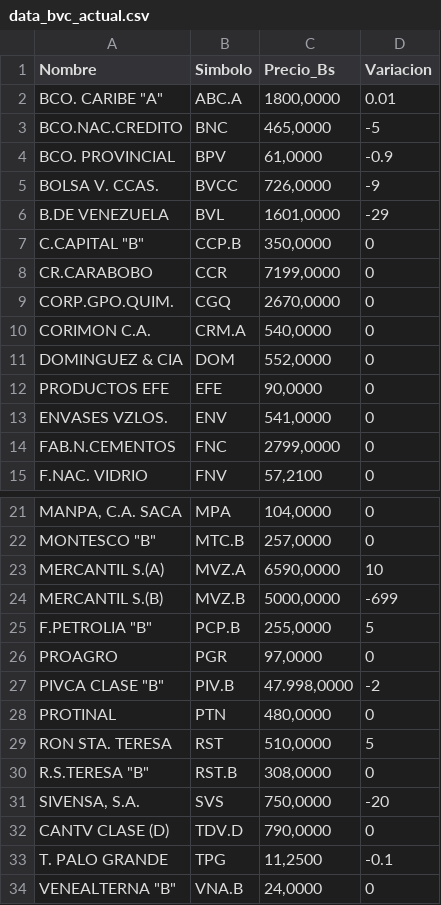
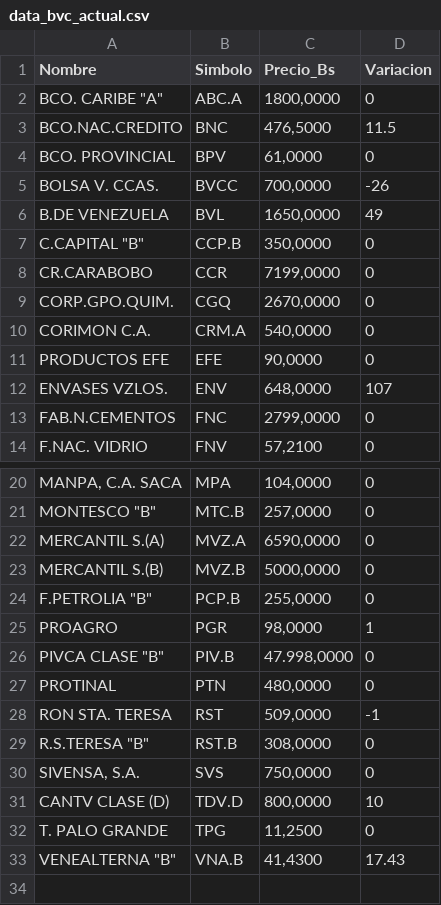
Before and after one commit to JoseAlirioCardoza/BVC, a CSV file: data_bvc_actual.csv, drawn as a sheet; only a part is shown, gaps mark what is left out; removed rows and columns are numbered as before the commit, all else as after; the diff names each change by its address in the sheet, - before the commit and + after, or states it on an @@ line.

```diff
--- a/data_bvc_actual.csv
+++ b/data_bvc_actual.csv
-D2 (Variacion): 0.01
+D2 (Variacion): 0
-C3 (Precio_Bs): 465,0000
+C3 (Precio_Bs): 476,5000
-D3 (Variacion): -5
+D3 (Variacion): 11.5
-D4 (Variacion): -0.9
+D4 (Variacion): 0
-C5 (Precio_Bs): 726,0000
+C5 (Precio_Bs): 700,0000
-D5 (Variacion): -9
+D5 (Variacion): -26
-C6 (Precio_Bs): 1601,0000
+C6 (Precio_Bs): 1650,0000
-D6 (Variacion): -29
+D6 (Variacion): 49
-row 11: DOMINGUEZ & CIA | DOM | 552,0000 | 0
-C12 (Precio_Bs): 541,0000
+C12 (Precio_Bs): 648,0000
-D12 (Variacion): 0
+D12 (Variacion): 107
-D22 (Variacion): 10
+D22 (Variacion): 0
-D23 (Variacion): -699
+D23 (Variacion): 0
-D24 (Variacion): 5
+D24 (Variacion): 0
-C25 (Precio_Bs): 97,0000
+C25 (Precio_Bs): 98,0000
-D25 (Variacion): 0
+D25 (Variacion): 1
-D26 (Variacion): -2
+D26 (Variacion): 0
-C28 (Precio_Bs): 510,0000
+C28 (Precio_Bs): 509,0000
-D28 (Variacion): 5
+D28 (Variacion): -1
-D30 (Variacion): -20
+D30 (Variacion): 0
-C31 (Precio_Bs): 790,0000
+C31 (Precio_Bs): 800,0000
-D31 (Variacion): 0
+D31 (Variacion): 10
-D32 (Variacion): -0.1
+D32 (Variacion): 0
-C33 (Precio_Bs): 24,0000
+C33 (Precio_Bs): 41,4300
-D33 (Variacion): 0
+D33 (Variacion): 17.43
```
